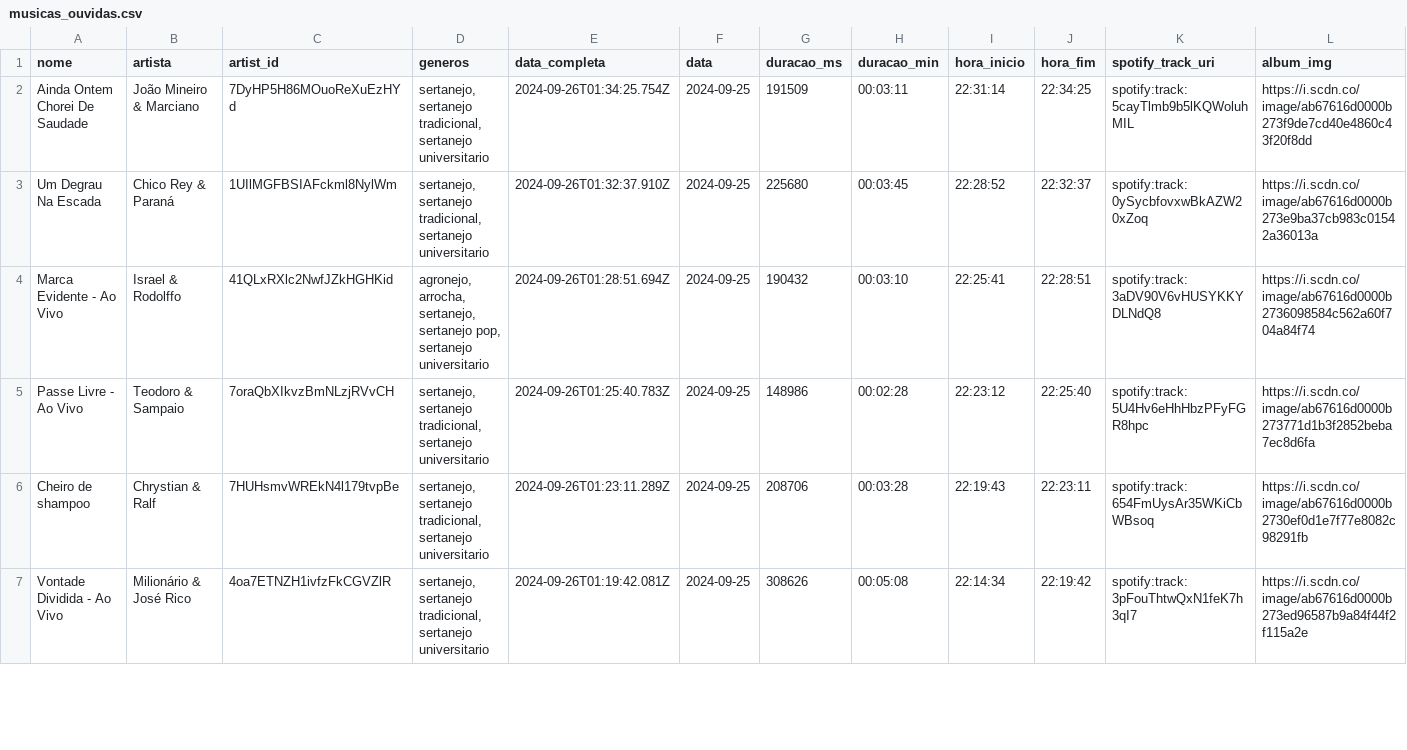
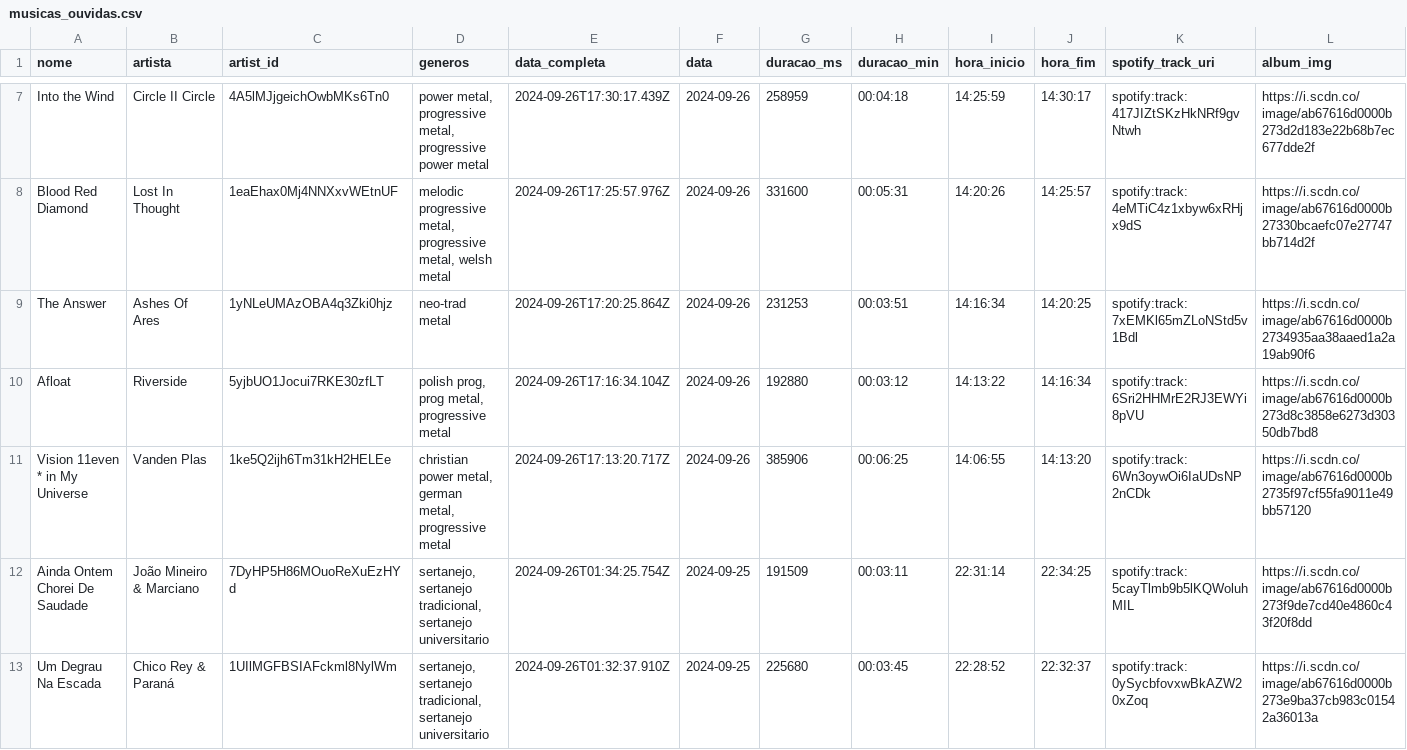
Before and after one commit to Sissaz/spotify, a CSV file: src/assets/musicas_ouvidas.csv, drawn as a sheet; only a part is shown, gaps mark what is left out; the shorter side is filled out with more unchanged rows; the diff covers the shown part only.

```diff
--- a/src/assets/musicas_ouvidas.csv
+++ b/src/assets/musicas_ouvidas.csv
@@ -2 +7,6 @@ nome,artista,artist_id,generos,data_completa,data,duracao_ms,duracao_min,hora_in
+Into the Wind,Circle II Circle,4A5lMJjgeichOwbMKs6Tn0,"power metal, progressive metal, progressive power metal",2024-09-26T17:30:17.439Z,2024-09-26,258959,00:04:18,14:25:59,14:30:17,spotify:track:417JIZtSKzHkNRf9gvNtwh,https://i.scdn.co/image/ab67616d0000b273d2d183e22b68b7ec677dde2f
+Blood Red Diamond,Lost In Thought,1eaEhax0Mj4NNXxvWEtnUF,"melodic progressive metal, progressive metal, welsh metal",2024-09-26T17:25:57.976Z,2024-09-26,331600,00:05:31,14:20:26,14:25:57,spotify:track:4eMTiC4z1xbyw6xRHjx9dS,https://i.scdn.co/image/ab67616d0000b27330bcaefc07e27747bb714d2f
+The Answer,Ashes Of Ares,1yNLeUMAzOBA4q3Zki0hjz,neo-trad metal,2024-09-26T17:20:25.864Z,2024-09-26,231253,00:03:51,14:16:34,14:20:25,spotify:track:7xEMKl65mZLoNStd5v1Bdl,https://i.scdn.co/image/ab67616d0000b2734935aa38aaed1a2a19ab90f6
+Afloat,Riverside,5yjbUO1Jocui7RKE30zfLT,"polish prog, prog metal, progressive metal",2024-09-26T17:16:34.104Z,2024-09-26,192880,00:03:12,14:13:22,14:16:34,spotify:track:6Sri2HHMrE2RJ3EWYi8pVU,https://i.scdn.co/image/ab67616d0000b273d8c3858e6273d30350db7bd8
+Vision 11even * in My Universe,Vanden Plas,1ke5Q2ijh6Tm31kH2HELEe,"christian power metal, german metal, progressive metal",2024-09-26T17:13:20.717Z,2024-09-26,385906,00:06:25,14:06:55,14:13:20,spotify:track:6Wn3oywOi6IaUDsNP2nCDk,https://i.scdn.co/image/ab67616d0000b2735f97cf55fa9011e49bb57120
 Ainda Ontem Chorei De Saudade,João Mineiro & Marciano,7DyHP5H86MOuoReXuEzHYd,"sertanejo, sertanejo tradicional, sertanejo universitario",2024-09-26T01:34:25.754Z,2024-09-25,191509,00:03:11,22:31:14,22:34:25,spotify:track:5cayTlmb9b5lKQWoluhMIL,https://i.scdn.co/image/ab67616d0000b273f9de7cd40e4860c43f20f8dd
```
Also changed, not shown: 5 added rows elsewhere in this file.
